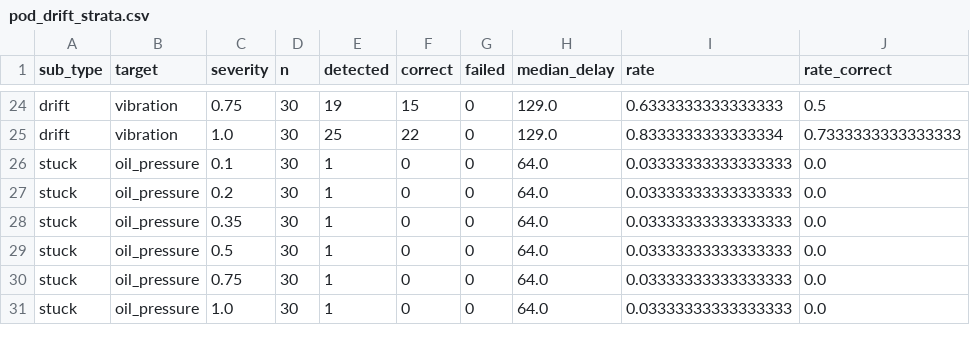
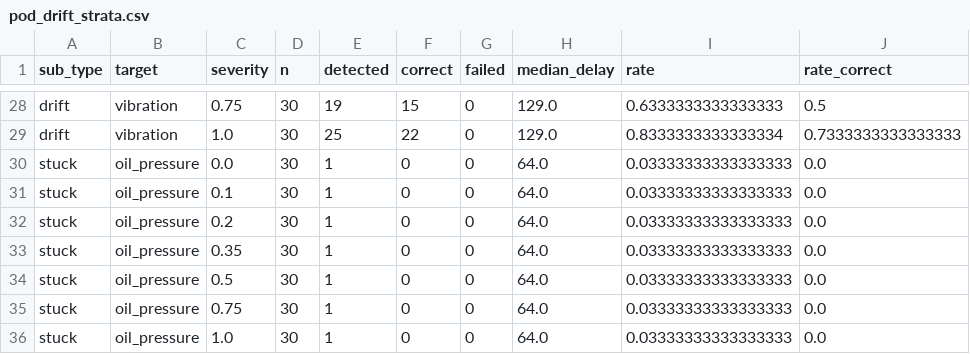
Before and after one commit to gayathriravi-codes/uav-engine-digital-twin, a CSV file: docs/pod_drift_strata.csv, drawn as a sheet; only a part is shown, gaps mark what is left out; the diff covers the shown part only.

```diff
--- a/docs/pod_drift_strata.csv
+++ b/docs/pod_drift_strata.csv
@@ -25,2 +29,3 @@ drift,vibration,0.75,30,19,15,0,129.0,0.6333333333333333,0.5
 drift,vibration,1.0,30,25,22,0,129.0,0.8333333333333334,0.7333333333333333
+stuck,oil_pressure,0.0,30,1,0,0,64.0,0.03333333333333333,0.0
 stuck,oil_pressure,0.1,30,1,0,0,64.0,0.03333333333333333,0.0
```
Also changed, not shown: 5 added rows and 25 edited cells elsewhere in this file, docs/coverage_matrix_n0.csv, docs/coverage_matrix_n2.csv, 7 other files.
